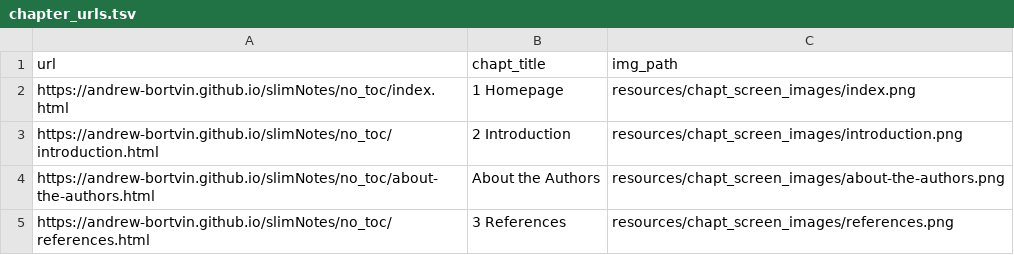
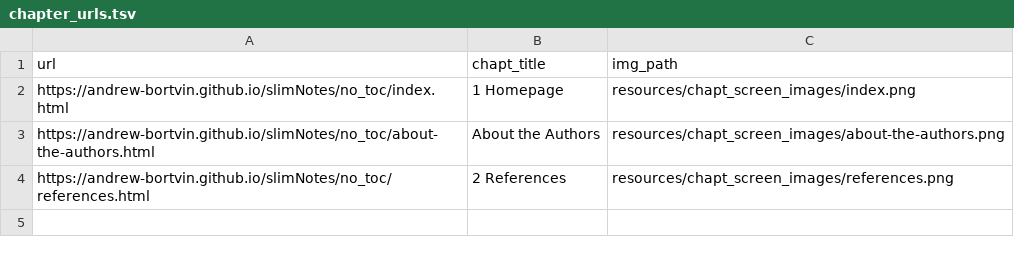
Before and after one commit to andrew-bortvin/slimNotes, a TSV file: resources/chapt_screen_images/chapter_urls.tsv, drawn as a sheet.

```diff
--- a/resources/chapt_screen_images/chapter_urls.tsv
+++ b/resources/chapt_screen_images/chapter_urls.tsv
@@ -2,4 +2,3 @@ url	chapt_title	img_path
 https://andrew-bortvin.github.io/slimNotes/no_toc/index.html	1 Homepage	resources/chapt_screen_images/index.png
-https://andrew-bortvin.github.io/slimNotes/no_toc/introduction.html	2 Introduction	resources/chapt_screen_images/introduction.png
 https://andrew-bortvin.github.io/slimNotes/no_toc/about-the-authors.html	About the Authors	resources/chapt_screen_images/about-the-authors.png
-https://andrew-bortvin.github.io/slimNotes/no_toc/references.html	3 References	resources/chapt_screen_images/references.png
+https://andrew-bortvin.github.io/slimNotes/no_toc/references.html	2 References	resources/chapt_screen_images/references.png
```
Also changed, not shown: 10 other files.
